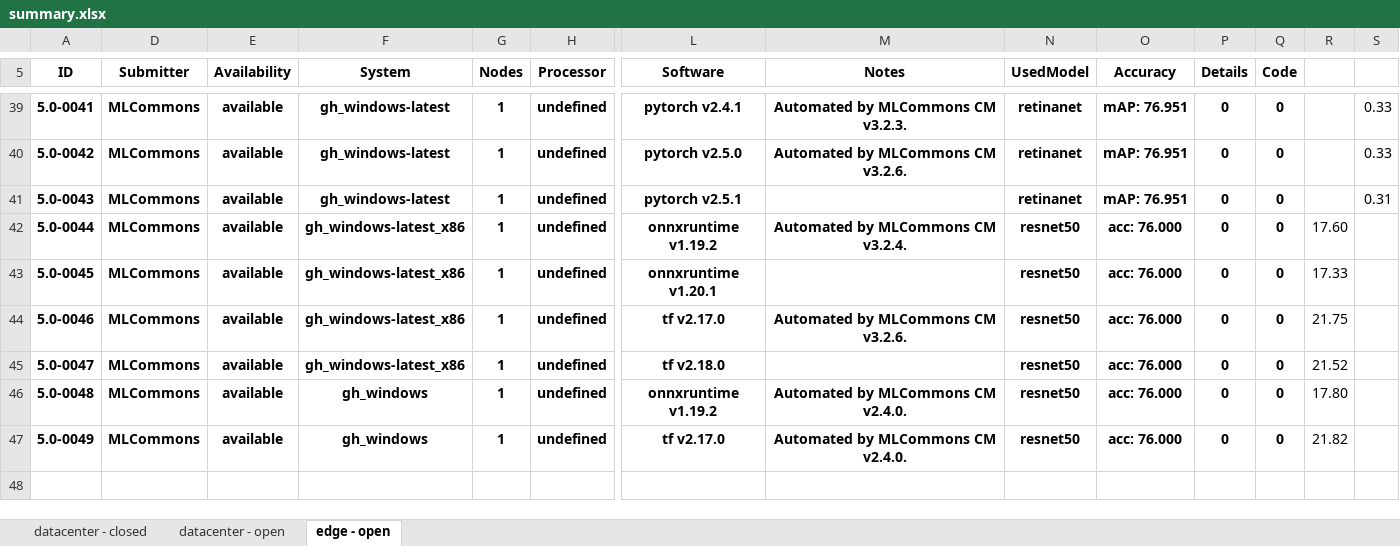
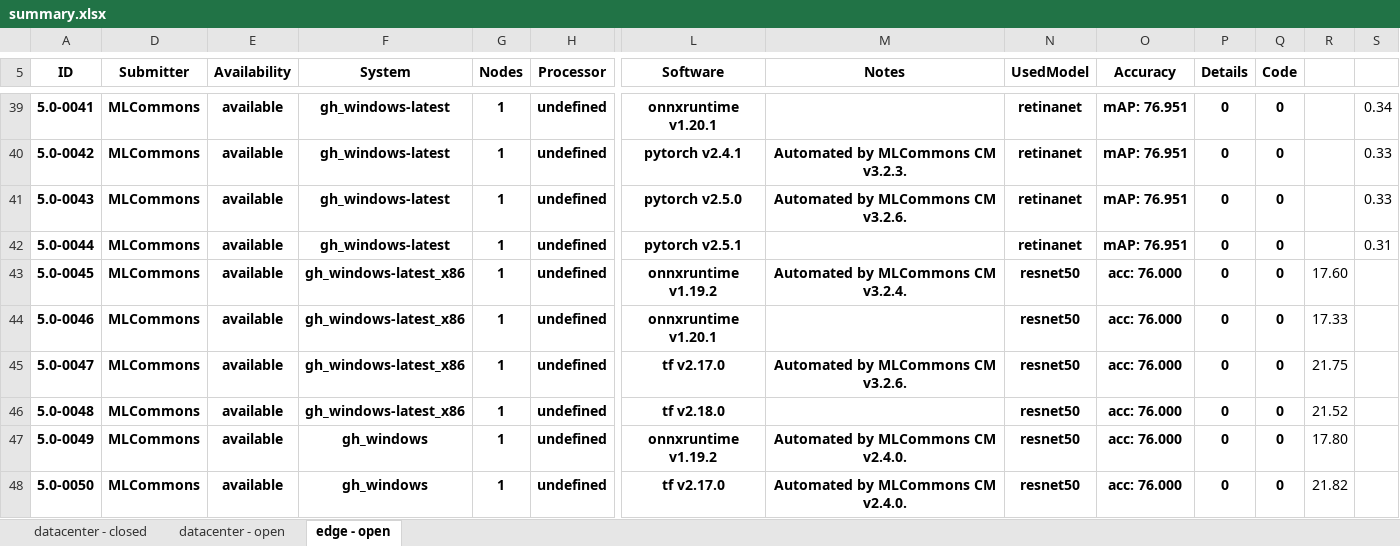
Before and after one commit to mlcommons/mlperf_inference_test_submissions_v5.0, an Excel workbook: summary.xlsx, sheet edge - open, drawn as a sheet; only a part is shown, gaps mark what is left out; values as stored, in another font and other column widths than the file's, no borders; conditional formats not drawn; rows hold the shown columns only; the diff covers the shown part only; the diff names each change by its address in the sheet, - before the commit and + after, or states it on an @@ line.

```diff
--- a/summary.xlsx (sheet edge - open)
+++ b/summary.xlsx (sheet edge - open)
-L39 (Software): pytorch v2.4.1
+L39 (Software): onnxruntime v1.20.1
-M39 (Notes): Automated by MLCommons CM v3.2.3.
+M39 (Notes): (empty)
-S39: 0.33
+S39: 0.34
-L40 (Software): pytorch v2.5.0
+L40 (Software): pytorch v2.4.1
-M40 (Notes): Automated by MLCommons CM v3.2.6.
+M40 (Notes): Automated by MLCommons CM v3.2.3.
-L41 (Software): pytorch v2.5.1
+L41 (Software): pytorch v2.5.0
-M41 (Notes): (empty)
+M41 (Notes): Automated by MLCommons CM v3.2.6.
-S41: 0.31
+S41: 0.33
-F42 (System): gh_windows-latest_x86
+F42 (System): gh_windows-latest
-L42 (Software): onnxruntime v1.19.2
+L42 (Software): pytorch v2.5.1
-M42 (Notes): Automated by MLCommons CM v3.2.4.
+M42 (Notes): (empty)
-N42 (UsedModel): resnet50
+N42 (UsedModel): retinanet
-O42 (Accuracy): acc: 76.000
+O42 (Accuracy): mAP: 76.951
-R42: 17.60
+R42: (empty)
-S42: (empty)
+S42: 0.31
-L43 (Software): onnxruntime v1.20.1
+L43 (Software): onnxruntime v1.19.2
-M43 (Notes): (empty)
+M43 (Notes): Automated by MLCommons CM v3.2.4.
-R43: 17.33
+R43: 17.60
-L44 (Software): tf v2.17.0
+L44 (Software): onnxruntime v1.20.1
-M44 (Notes): Automated by MLCommons CM v3.2.6.
+M44 (Notes): (empty)
-R44: 21.75
+R44: 17.33
-L45 (Software): tf v2.18.0
+L45 (Software): tf v2.17.0
-M45 (Notes): (empty)
+M45 (Notes): Automated by MLCommons CM v3.2.6.
-R45: 21.52
+R45: 21.75
-F46 (System): gh_windows
+F46 (System): gh_windows-latest_x86
-L46 (Software): onnxruntime v1.19.2
+L46 (Software): tf v2.18.0
-M46 (Notes): Automated by MLCommons CM v2.4.0.
+M46 (Notes): (empty)
-R46: 17.80
+R46: 21.52
-L47 (Software): tf v2.17.0
+L47 (Software): onnxruntime v1.19.2
-R47: 21.82
+R47: 17.80
+row 48: 5.0-0050 | MLCommons | available | gh_windows | 1 | undefined | tf v2.17.0 | Automated by MLCommons CM v2.4.0. | resnet50 | acc: 76.000 | 0 | 0 | 21.82
```
Also changed, not shown: 61 edited cells elsewhere in this sheet, formulas that keep their value, hidden cells, 5 other files.
